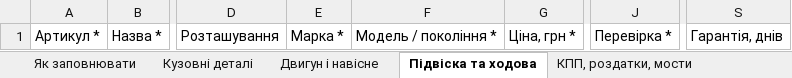
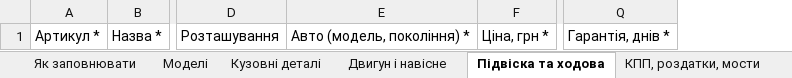
Before and after one commit to welldonegit/dlsauto, an Excel workbook: docs/products/DLSAuto_tovary_shablon_v2.xlsx, sheet Підвіска та ходова, drawn as a sheet; only a part is shown, gaps mark what is left out; values as stored, in another font and other column widths than the file's, no borders; removed rows and columns are numbered as before the commit, all else as after; the diff names each change by its address in the sheet, - before the commit and + after, or states it on an @@ line.

```diff
--- a/docs/products/DLSAuto_tovary_shablon_v2.xlsx (sheet Підвіска та ходова)
+++ b/docs/products/DLSAuto_tovary_shablon_v2.xlsx (sheet Підвіска та ходова)
+sheet tab: Моделі
-column E, row 1: Марка *
-column F, row 1: Модель / покоління *
+column E, row 1: Авто (модель, покоління) *
-column J, row 1: Перевірка *
-column S, row 1: Гарантія, днів
+column Q, row 1: Гарантія, днів *
```
Also changed, not shown: sheet Кузовні деталі, sheet Оптика, sheet Двигун і навісне, sheet Електрика та електроніка, sheet Гальмівна система, sheet Салон, 3 more sheets, 3 other files.
